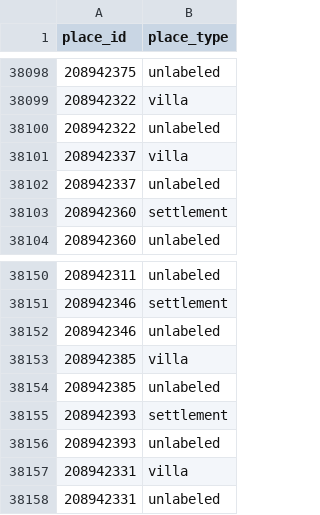
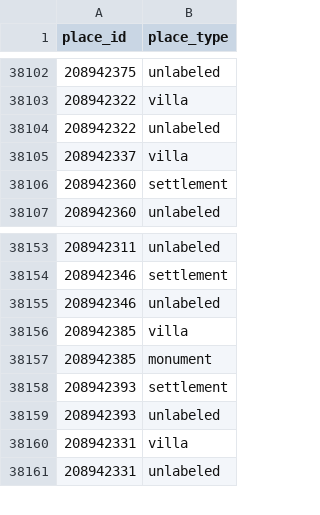
Before and after one commit to isawnyu/pleiades.datasets, a CSV file: data/gis/places_place_types.csv, drawn as a sheet; only a part is shown, gaps mark what is left out; the diff covers the shown part only.

```diff
--- a/data/gis/places_place_types.csv
+++ b/data/gis/places_place_types.csv
@@ -38101,3 +38105,2 @@
 208942337,villa
-208942337,unlabeled
 208942360,settlement
@@ -38153,3 +38156,3 @@
 208942385,villa
-208942385,unlabeled
+208942385,monument
 208942393,settlement
```
Also changed, not shown: 5 added rows and 1 removed row elsewhere in this file, 1 other file.
